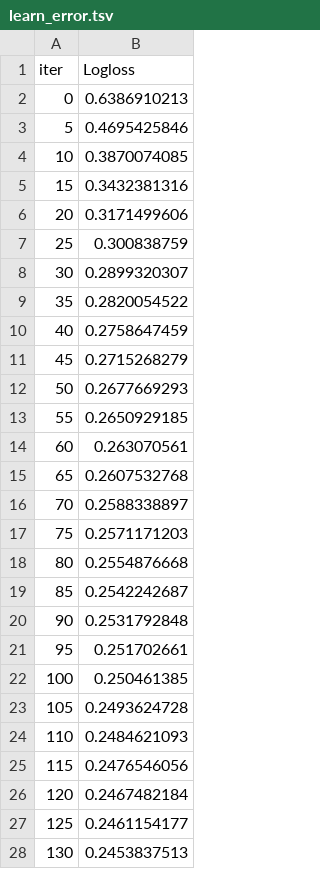
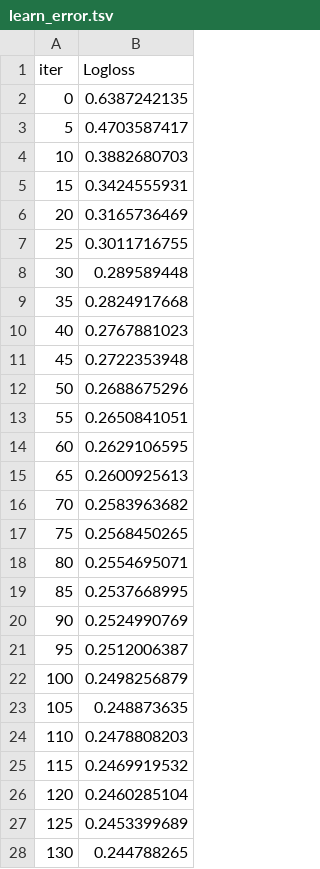
Before and after one commit to aaronlim02/kaggle-contests, a TSV file: Binary Classification with a Bank Dataset/catboost_info/learn_error.tsv, drawn as a sheet; only a part is shown; the diff covers the shown part only.

```diff
--- a/Binary Classification with a Bank Dataset/catboost_info/learn_error.tsv
+++ b/Binary Classification with a Bank Dataset/catboost_info/learn_error.tsv
@@ -1,28 +1,28 @@
 iter	Logloss
-0	0.6386910213
-5	0.4695425846
-10	0.3870074085
-15	0.3432381316
-20	0.3171499606
-25	0.300838759
-30	0.2899320307
-35	0.2820054522
-40	0.2758647459
-45	0.2715268279
-50	0.2677669293
-55	0.2650929185
-60	0.263070561
-65	0.2607532768
-70	0.2588338897
-75	0.2571171203
-80	0.2554876668
-85	0.2542242687
-90	0.2531792848
-95	0.251702661
-100	0.250461385
-105	0.2493624728
-110	0.2484621093
-115	0.2476546056
-120	0.2467482184
-125	0.2461154177
-130	0.2453837513
+0	0.6387242135
+5	0.4703587417
+10	0.3882680703
+15	0.3424555931
+20	0.3165736469
+25	0.3011716755
+30	0.289589448
+35	0.2824917668
+40	0.2767881023
+45	0.2722353948
+50	0.2688675296
+55	0.2650841051
+60	0.2629106595
+65	0.2600925613
+70	0.2583963682
+75	0.2568450265
+80	0.2554695071
+85	0.2537668995
+90	0.2524990769
+95	0.2512006387
+100	0.2498256879
+105	0.248873635
+110	0.2478808203
+115	0.2469919532
+120	0.2460285104
+125	0.2453399689
+130	0.244788265
```
Also changed, not shown: 14 edited cells elsewhere in this file, Binary Classification with a Bank Dataset/catboost_info/test_error.tsv, Binary Classification with a Bank Dataset/catboost_info/time_left.tsv, 4 other files.
